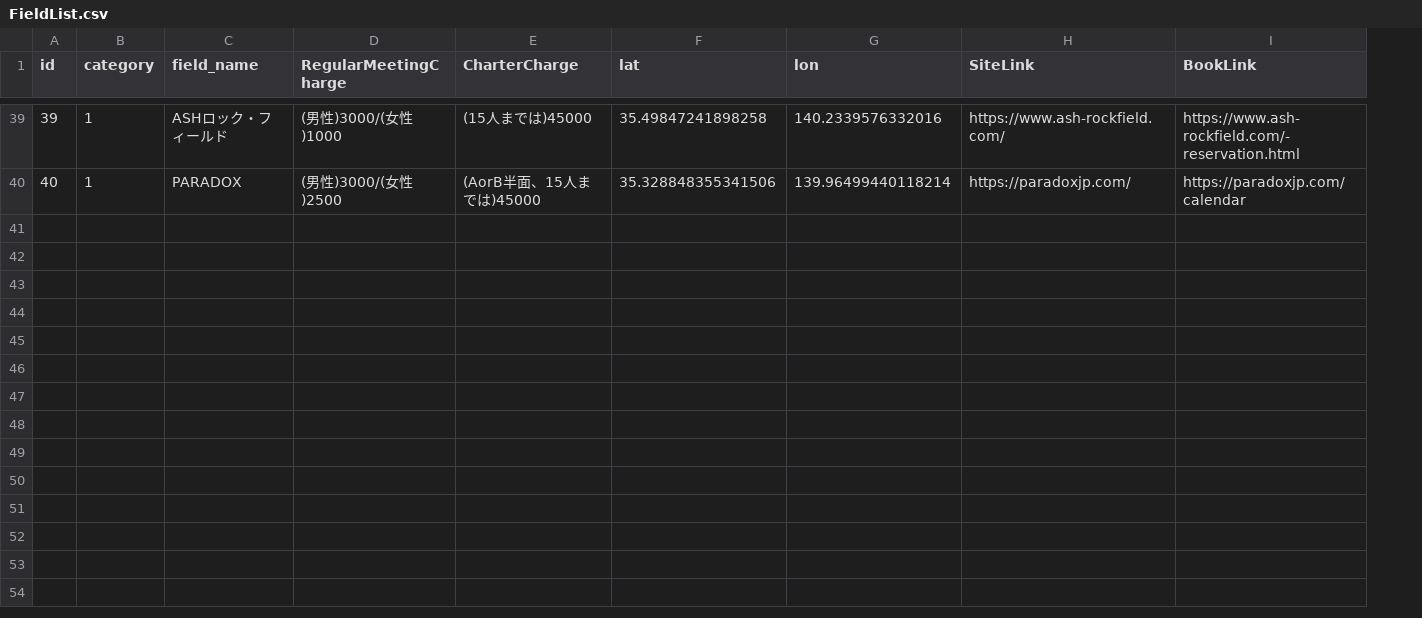
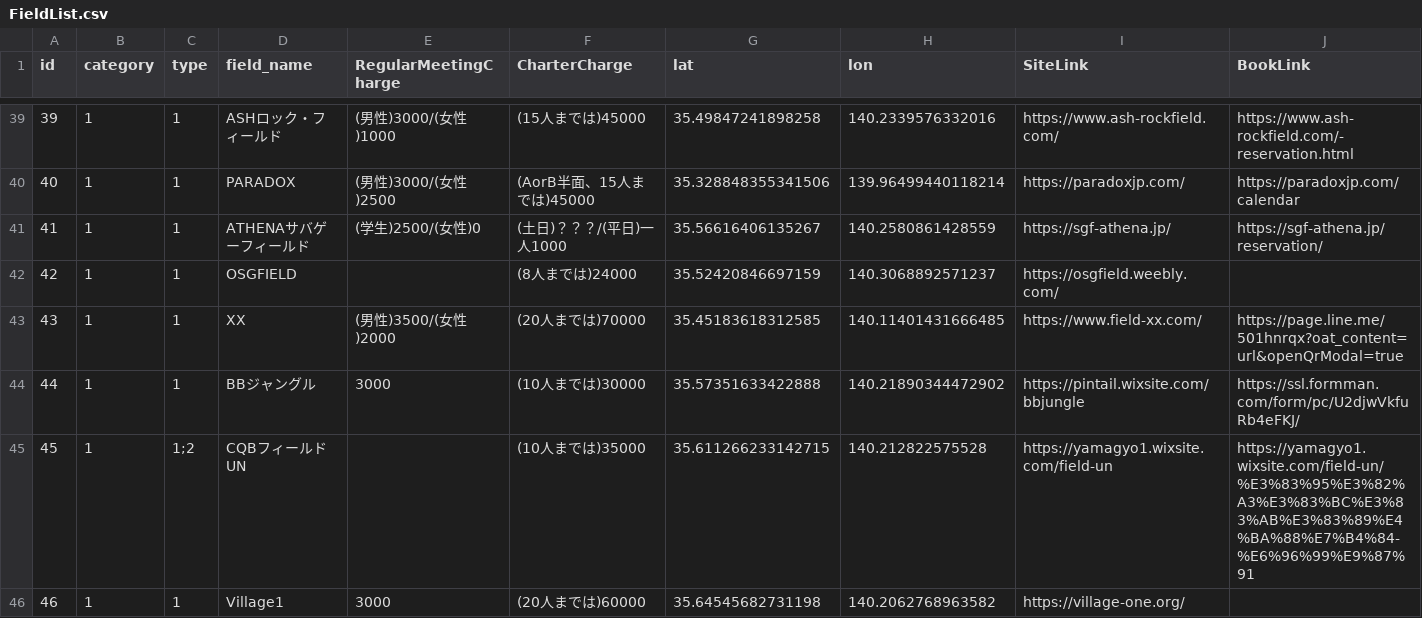
Before and after one commit to yoshi615/AirsoftFieldMap, a CSV file: FieldList.csv, drawn as a sheet; only a part is shown, gaps mark what is left out; rows hold the shown columns only; the diff covers the shown part only; the diff names each change by its address in the sheet, - before the commit and + after, or states it on an @@ line.

```diff
--- a/FieldList.csv
+++ b/FieldList.csv
+column C (type), rows 39-40: 1 | 1
+row 41: 41 | 1 | 1 | ATHENAサバゲーフィールド | (学生)2500/(女性)0 | (土日)？？？/(平日)一人1000 | 35.56616406135267 | 140.2580861428559 | https://sgf-athena.jp/ | https://sgf-athena.jp/reservation/
+row 42: 42 | 1 | 1 | OSGFIELD |  | (8人までは)24000 | 35.52420846697159 | 140.3068892571237 | https://osgfield.weebly.com/
+row 43: 43 | 1 | 1 | XX | (男性)3500/(女性)2000 | (20人までは)70000 | 35.45183618312585 | 140.11401431666485 | https://www.field-xx.com/ | https://page.line.me/501hnrqx?oat_content=url&openQrModal=true
+row 44: 44 | 1 | 1 | BBジャングル | 3000 | (10人までは)30000 | 35.57351633422888 | 140.21890344472902 | https://pintail.wixsite.com/bbjungle | https://ssl.formman.com/form/pc/U2djwVkfuRb4eFKJ/
+row 45: 45 | 1 | 1;2 | CQBフィールド UN |  | (10人までは)35000 | 35.611266233142715 | 140.212822575528 | https://yamagyo1.wixsite.com/field-un | https://yamagyo1.wixsite.com/field-un/%E3%83%95%E3%82%A3%E3%83%BC%E3%83%AB%E3%83%89%E4%BA%88%E7%B4%84-%E6%96%99%E9%87%91
+row 46: 46 | 1 | 1 | Village1 | 3000 | (20人までは)60000 | 35.64545682731198 | 140.2062768963582 | https://village-one.org/
```
Also changed, not shown: 6 added rows elsewhere in this file, 18 other files.
